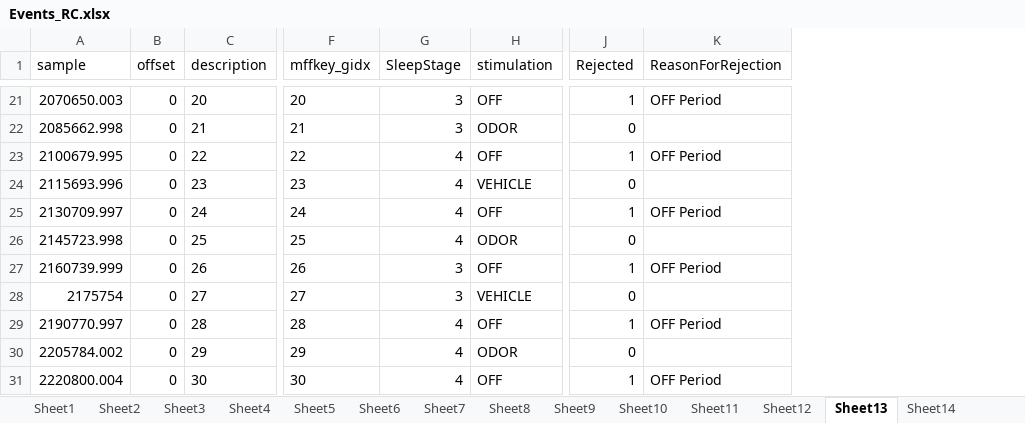
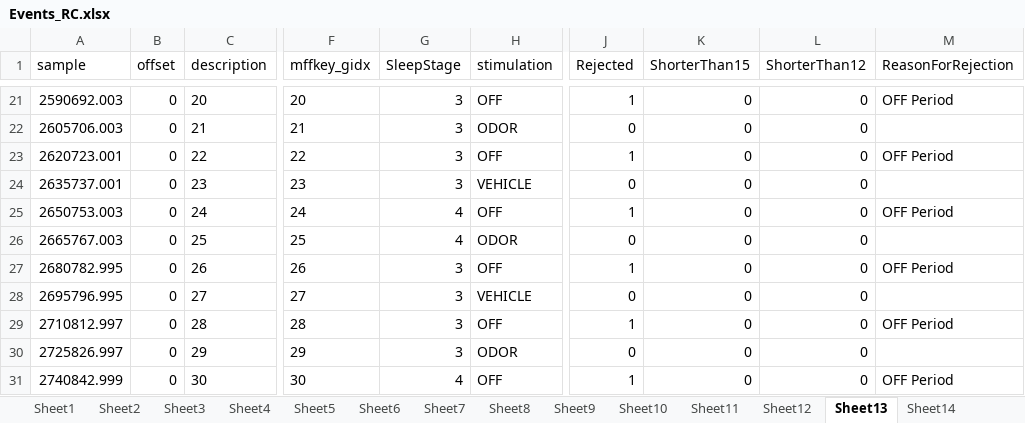
Before and after one commit to jens-k/rc_preproc, an Excel workbook: Events_RC.xlsx, sheet Sheet13, drawn as a sheet; only a part is shown, gaps mark what is left out; values as stored, in another font and other column widths than the file's, no borders; the diff covers the shown part only; the diff names each change by its address in the sheet, - before the commit and + after, or states it on an @@ line.

Commit message:
re-referencing assigning neighbour electrodes to mastoids when noisy. Also new table of events including shorter than 12 sec

```diff
--- a/Events_RC.xlsx (sheet Sheet13)
+++ b/Events_RC.xlsx (sheet Sheet13)
+column K (ShorterThan15), rows 21-31: all 0
+column L (ShorterThan12), rows 21-31: all 0
-A21 (sample): 2070650.003
+A21 (sample): 2590692.003
-A22 (sample): 2085662.998
+A22 (sample): 2605706.003
-A23 (sample): 2100679.995
+A23 (sample): 2620723.001
-G23:G24 (SleepStage): 4
+G23:G24 (SleepStage): 3
-A24 (sample): 2115693.996
+A24 (sample): 2635737.001
-A25 (sample): 2130709.997
+A25 (sample): 2650753.003
-A26 (sample): 2145723.998
+A26 (sample): 2665767.003
-A27 (sample): 2160739.999
+A27 (sample): 2680782.995
-A28 (sample): 2175754
+A28 (sample): 2695796.995
-A29 (sample): 2190770.997
+A29 (sample): 2710812.997
-G29:G30 (SleepStage): 4
+G29:G30 (SleepStage): 3
-A30 (sample): 2205784.002
+A30 (sample): 2725826.997
-A31 (sample): 2220800.004
+A31 (sample): 2740842.999
```
Also changed, not shown: other rows of this sheet, sheet Sheet12, sheet Sheet23, sheet Sheet15, sheet Sheet20, sheet Sheet19, sheet Sheet8, 16 more sheets, other sheet tabs, 2 other files.
